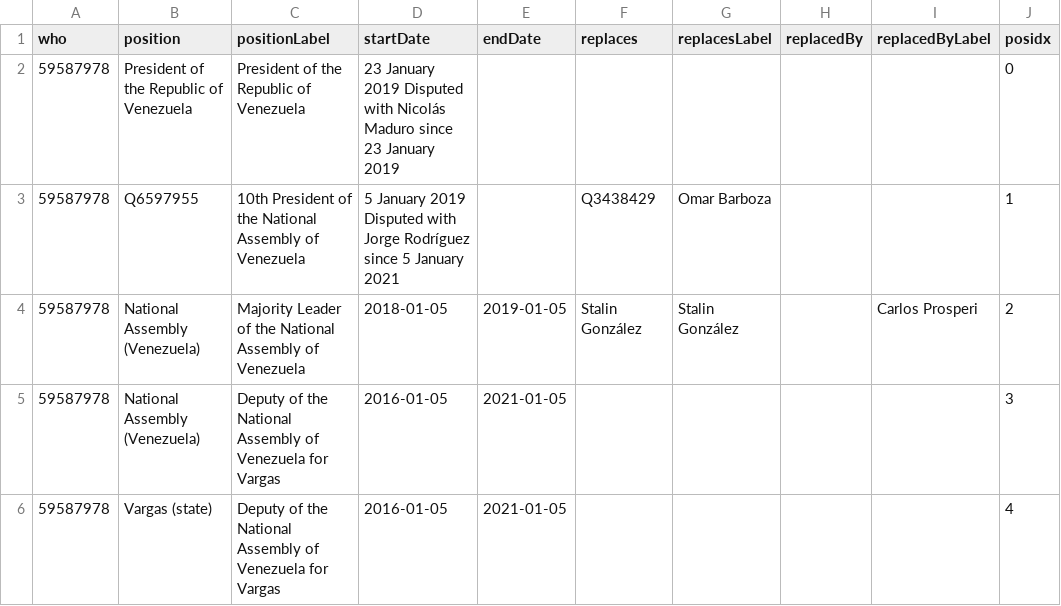
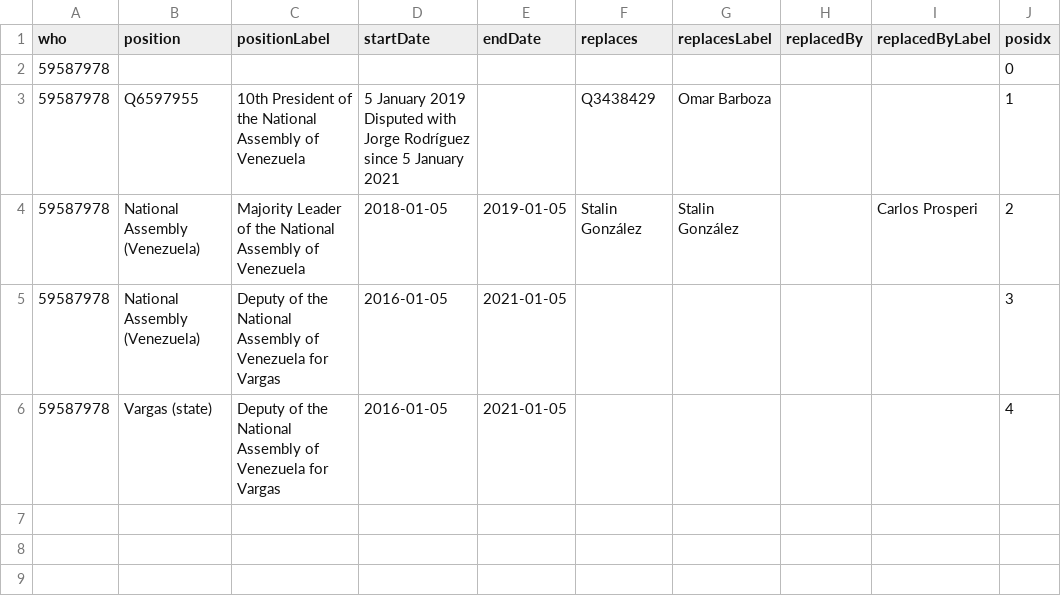
Before and after one commit to every-politician-scrapers/venezuela, a CSV file: enwiki/csv/59587978.csv, drawn as a sheet.

```diff
--- a/enwiki/csv/59587978.csv
+++ b/enwiki/csv/59587978.csv
@@ -1,3 +1,3 @@
 who,position,positionLabel,startDate,endDate,replaces,replacesLabel,replacedBy,replacedByLabel,posidx
-59587978,President of the Republic of Venezuela,President of the Republic of Venezuela,23 January 2019 Disputed with Nicolás Maduro since 23 January 2019,,,,,,0
+59587978,,,,,,,,,0
 59587978,Q6597955,10th President of the National Assembly of Venezuela,5 January 2019 Disputed with Jorge Rodríguez since 5 January 2021,,Q3438429,Omar Barboza,,,1
```
Also changed, not shown: 1 other file.
